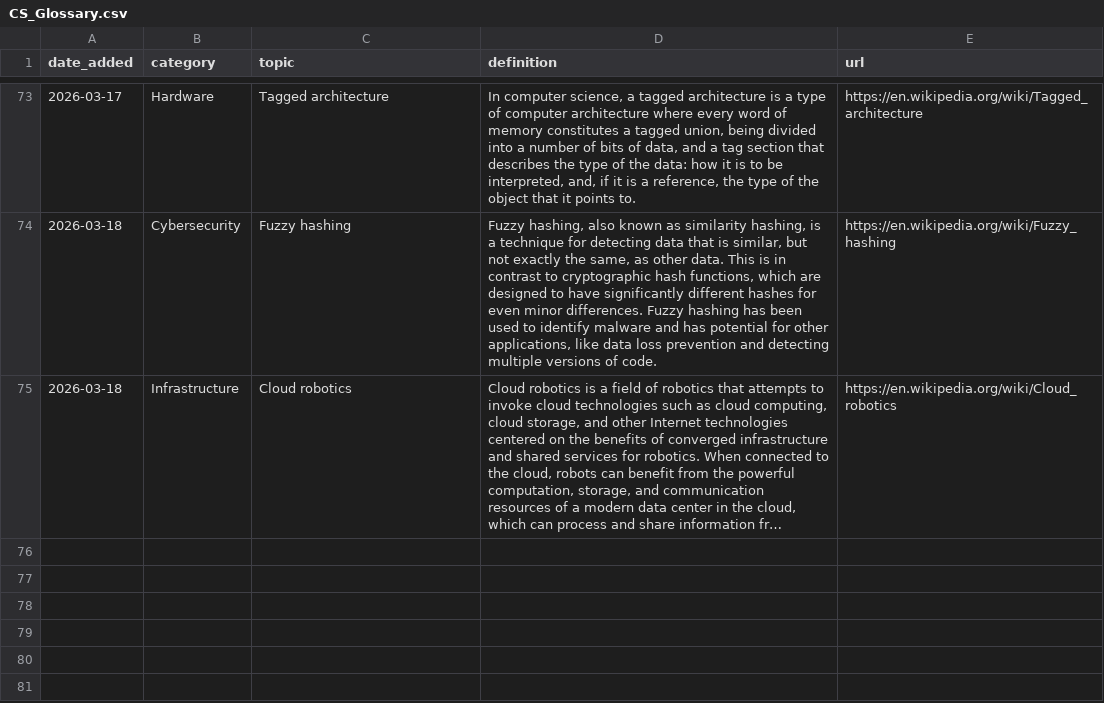
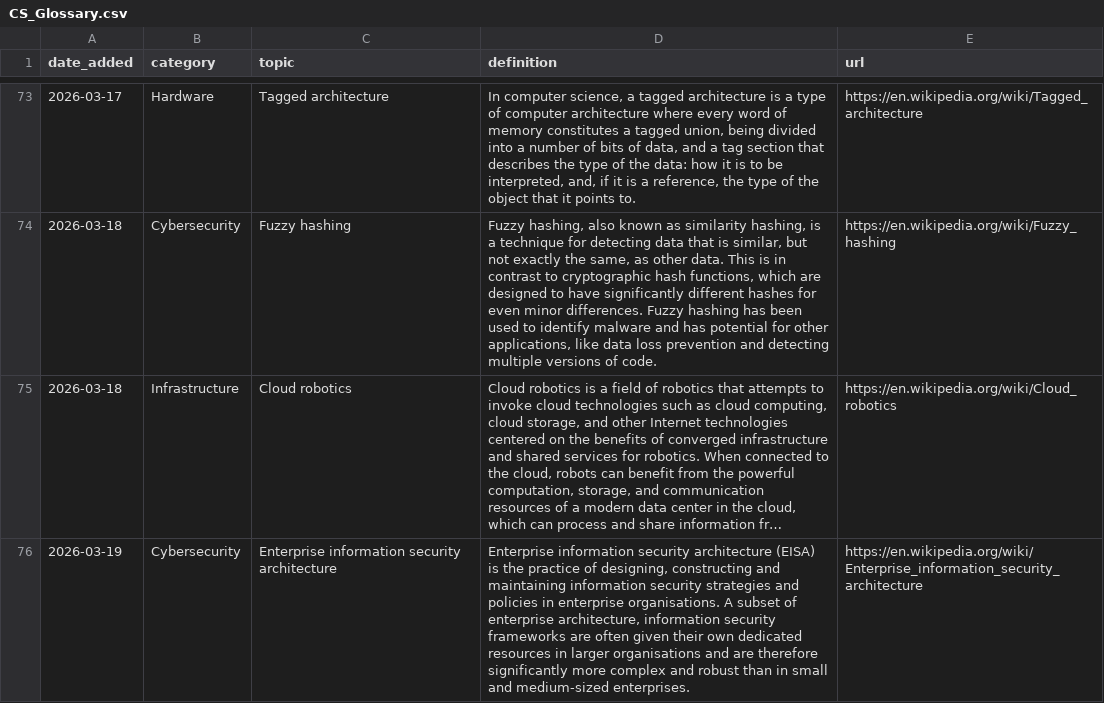
Before and after one commit to Jeffin03/DevDigest, a CSV file: CS_Glossary.csv, drawn as a sheet; only a part is shown, gaps mark what is left out; long unchanged cells end in …; the diff names each change by its address in the sheet, - before the commit and + after, or states it on an @@ line.

```diff
--- a/CS_Glossary.csv
+++ b/CS_Glossary.csv
+row 76: 2026-03-19 | Cybersecurity | Enterprise information security architecture | Enterprise information security architecture (EISA) is the practice of designing, constructing and maintaining information security strategies and policies in enterprise organisations. A subset of enterprise architecture, information security frameworks are often given their own dedicated resources in larger organisations and are therefore significantly more complex and robust than in small and medium-sized enterprises. | https://en.wikipedia.org/wiki/Enterprise_information_security_architecture
```
